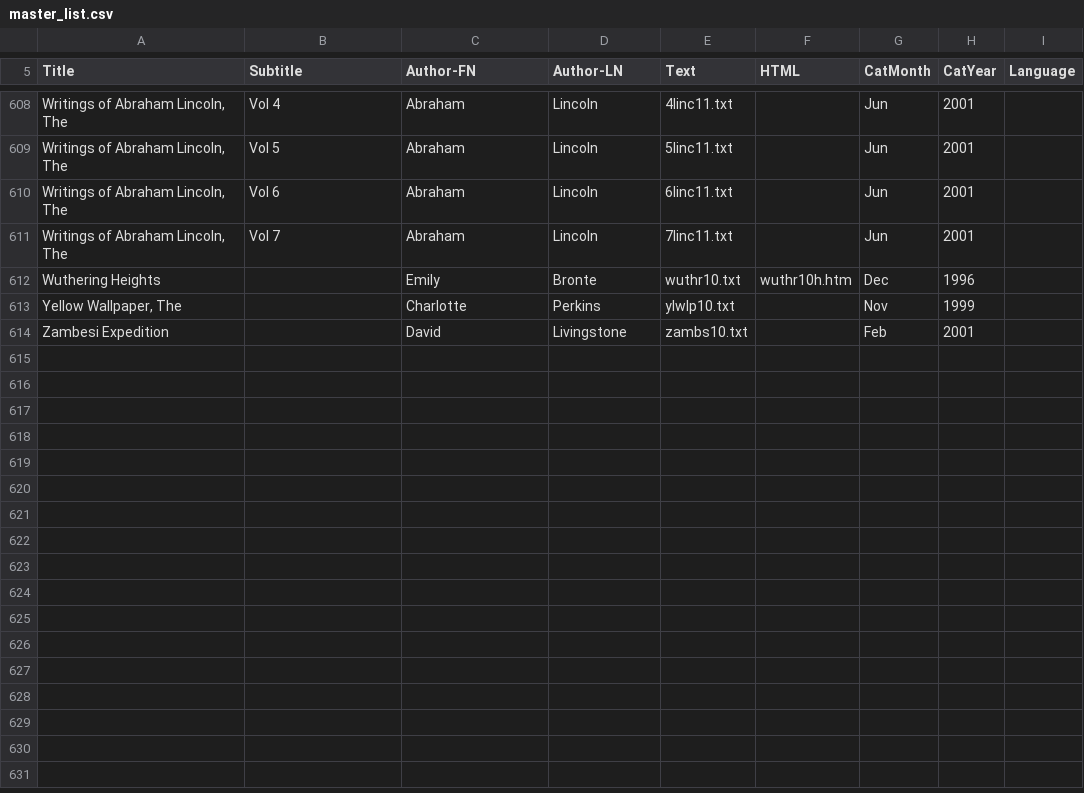
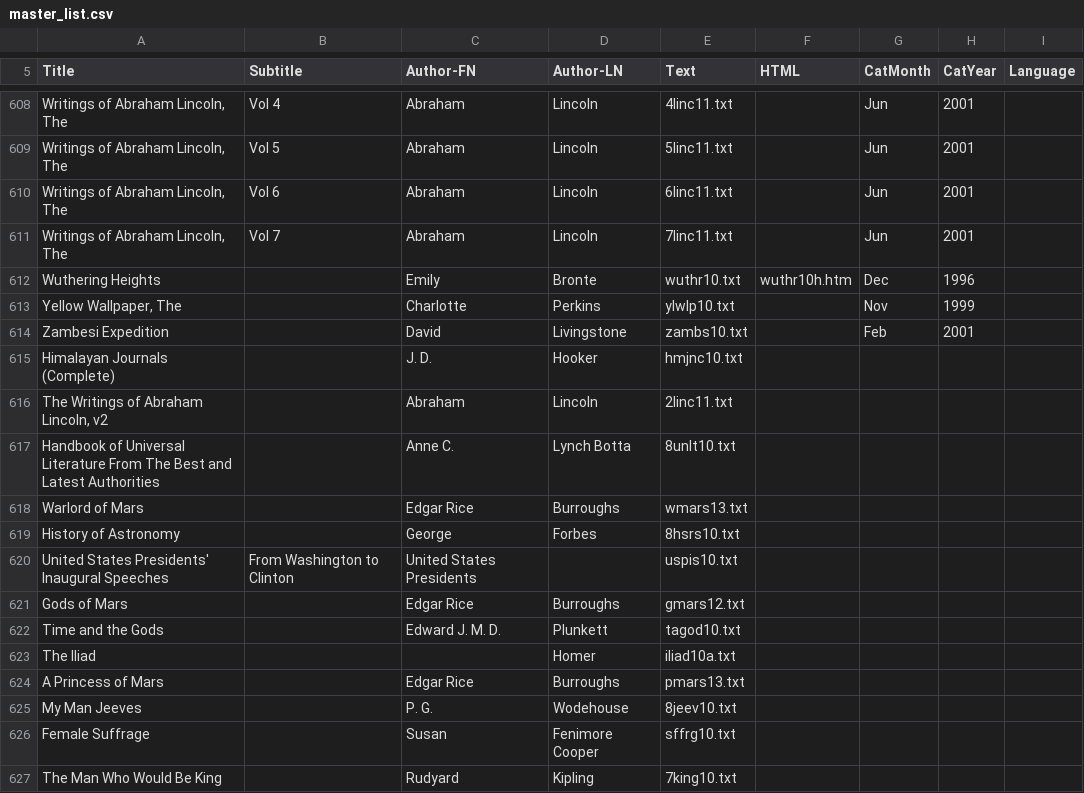
Before and after one commit to NaNoGenMo/2019, a CSV file: citifier/PG2003-08/master_list.csv, drawn as a sheet; only a part is shown, gaps mark what is left out; the diff names each change by its address in the sheet, - before the commit and + after, or states it on an @@ line.

Commit message:
Add missing metadata for CD's text files

```diff
--- a/citifier/PG2003-08/master_list.csv
+++ b/citifier/PG2003-08/master_list.csv
+row 615: Himalayan Journals (Complete) |  | J. D. | Hooker | hmjnc10.txt
+row 616: The Writings of Abraham Lincoln, v2 |  | Abraham | Lincoln | 2linc11.txt
+row 617: Handbook of Universal Literature From The Best and Latest Authorities |  | Anne C. | Lynch Botta | 8unlt10.txt
+row 618: Warlord of Mars |  | Edgar Rice | Burroughs | wmars13.txt
+row 619: History of Astronomy |  | George | Forbes | 8hsrs10.txt
+row 620: United States Presidents' Inaugural Speeches | From Washington to Clinton | United States Presidents |  | uspis10.txt
+row 621: Gods of Mars |  | Edgar Rice | Burroughs | gmars12.txt
+row 622: Time and the Gods |  | Edward J. M. D. | Plunkett | tagod10.txt
+row 623: The Iliad |  |  | Homer | iliad10a.txt
+row 624: A Princess of Mars |  | Edgar Rice | Burroughs | pmars13.txt
+row 625: My Man Jeeves |  | P. G. | Wodehouse | 8jeev10.txt
+row 626: Female Suffrage |  | Susan | Fenimore Cooper | sffrg10.txt
+row 627: The Man Who Would Be King |  | Rudyard | Kipling | 7king10.txt
```
